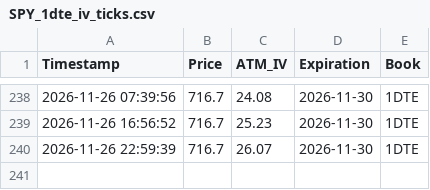
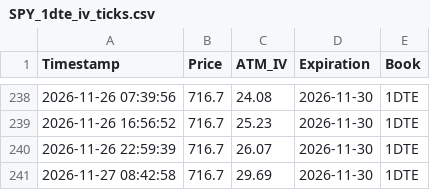
Before and after one commit to macrodroid138-collab/IV, a CSV file: SPY_1dte_iv_ticks.csv, drawn as a sheet; only a part is shown, gaps mark what is left out; the diff names each change by its address in the sheet, - before the commit and + after, or states it on an @@ line.

```diff
--- a/SPY_1dte_iv_ticks.csv
+++ b/SPY_1dte_iv_ticks.csv
+row 241: 2026-11-27 08:42:58 | 716.7 | 29.69 | 2026-11-30 | 1DTE
```
Also changed, not shown: 2 other files.
